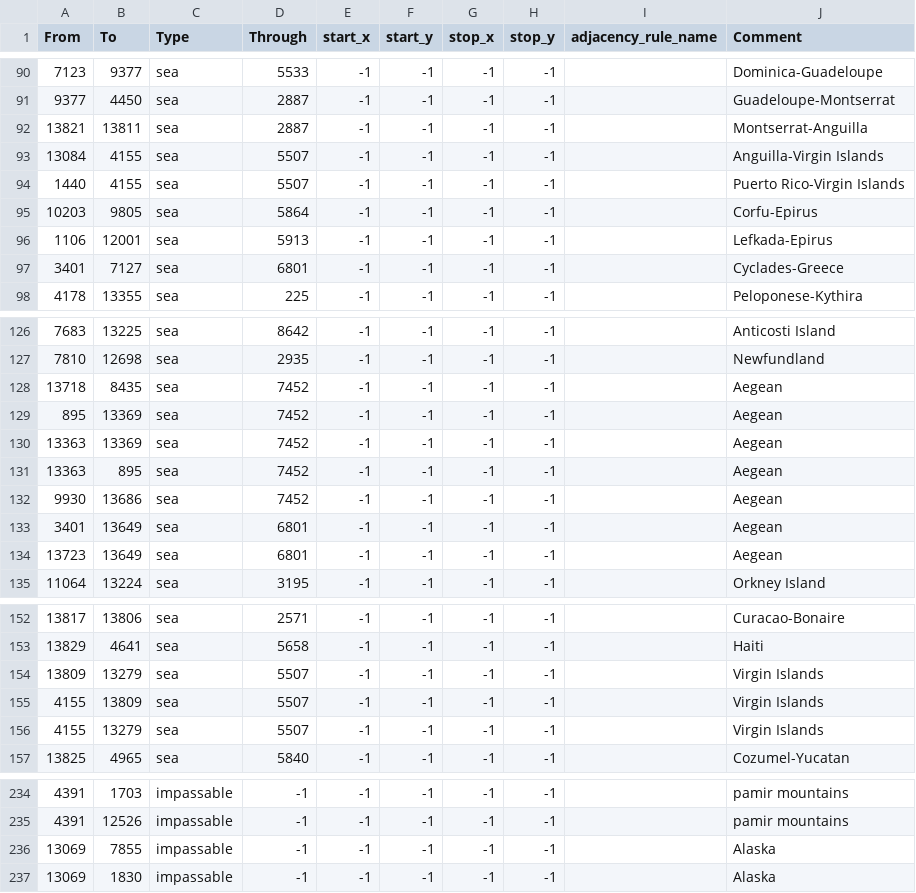
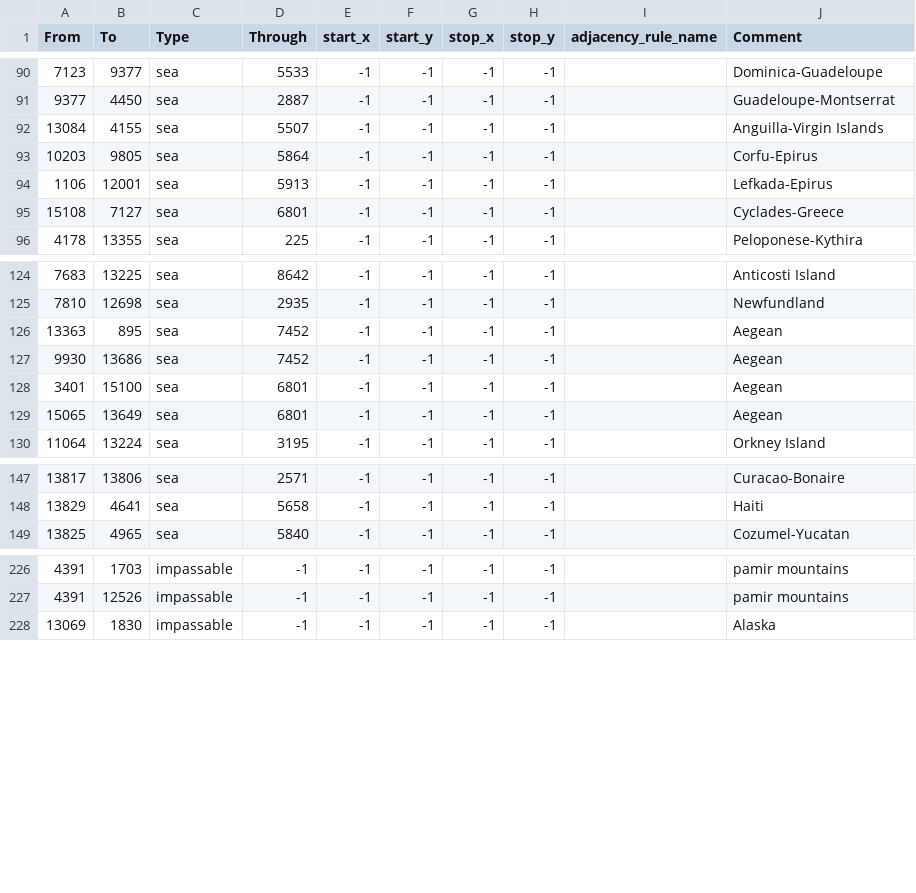
Before and after one commit to alextheobserver2019/ahgoverhaul, a CSV file: map/adjacencies.csv, drawn as a sheet; only a part is shown, gaps mark what is left out; the diff covers the shown part only.

```diff
--- a/map/adjacencies.csv
+++ b/map/adjacencies.csv
@@ -91,8 +91,6 @@ From;To;Type;Through;start_x;start_y;stop_x;stop_y;adjacency_rule_name;Comment
 9377;4450;sea;2887;-1;-1;-1;-1;;Guadeloupe-Montserrat
-13821;13811;sea;2887;-1;-1;-1;-1;;Montserrat-Anguilla
 13084;4155;sea;5507;-1;-1;-1;-1;;Anguilla-Virgin Islands
-1440;4155;sea;5507;-1;-1;-1;-1;;Puerto Rico-Virgin Islands
 10203;9805;sea;5864;-1;-1;-1;-1;;Corfu-Epirus
 1106;12001;sea;5913;-1;-1;-1;-1;;Lefkada-Epirus
-3401;7127;sea;6801;-1;-1;-1;-1;;Cyclades-Greece
+15108;7127;sea;6801;-1;-1;-1;-1;;Cyclades-Greece
 4178;13355;sea;225;-1;-1;-1;-1;;Peloponese-Kythira
@@ -127,9 +125,6 @@ From;To;Type;Through;start_x;start_y;stop_x;stop_y;adjacency_rule_name;Comment
 7810;12698;sea;2935;-1;-1;-1;-1;;Newfundland
-13718;8435;sea;7452;-1;-1;-1;-1;;Aegean
-895;13369;sea;7452;-1;-1;-1;-1;;Aegean
-13363;13369;sea;7452;-1;-1;-1;-1;;Aegean
 13363;895;sea;7452;-1;-1;-1;-1;;Aegean
 9930;13686;sea;7452;-1;-1;-1;-1;;Aegean
-3401;13649;sea;6801;-1;-1;-1;-1;;Aegean
-13723;13649;sea;6801;-1;-1;-1;-1;;Aegean
+3401;15100;sea;6801;-1;-1;-1;-1;;Aegean
+15065;13649;sea;6801;-1;-1;-1;-1;;Aegean
 11064;13224;sea;3195;-1;-1;-1;-1;;Orkney Island
@@ -153,5 +148,2 @@ From;To;Type;Through;start_x;start_y;stop_x;stop_y;adjacency_rule_name;Comment
 13829;4641;sea;5658;-1;-1;-1;-1;;Haiti
-13809;13279;sea;5507;-1;-1;-1;-1;;Virgin Islands
-4155;13809;sea;5507;-1;-1;-1;-1;;Virgin Islands
-4155;13279;sea;5507;-1;-1;-1;-1;;Virgin Islands
 13825;4965;sea;5840;-1;-1;-1;-1;;Cozumel-Yucatan
@@ -235,3 +227,2 @@ From;To;Type;Through;start_x;start_y;stop_x;stop_y;adjacency_rule_name;Comment
 4391;12526;impassable;-1;-1;-1;-1;-1;;pamir mountains
-13069;7855;impassable;-1;-1;-1;-1;-1;;Alaska
 13069;1830;impassable;-1;-1;-1;-1;-1;;Alaska
```
Also changed, not shown: 3 edited cells elsewhere in this file, 2 other files.
